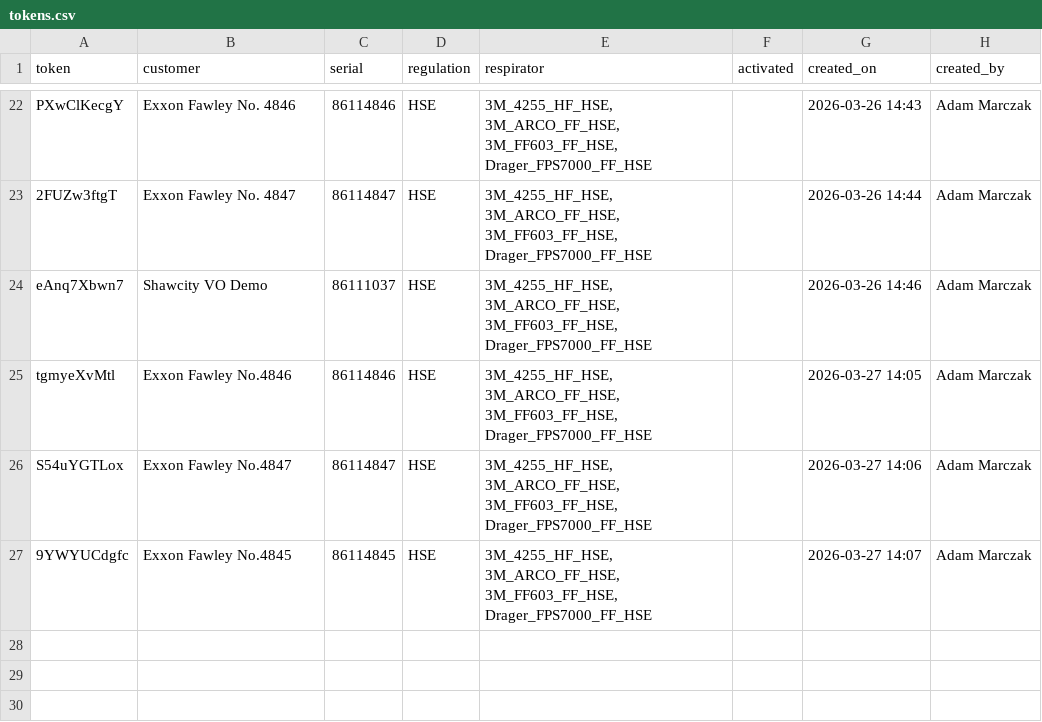
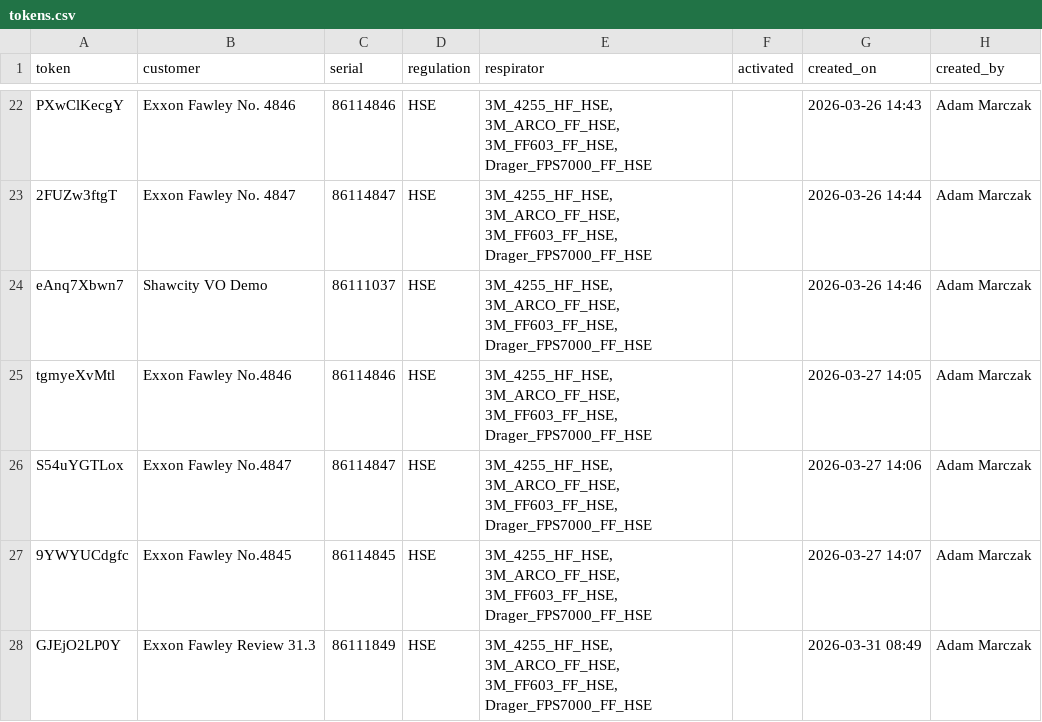
Before and after one commit to maciejnation/VirtualOperator, a CSV file: tokens.csv, drawn as a sheet; only a part is shown, gaps mark what is left out; the diff names each change by its address in the sheet, - before the commit and + after, or states it on an @@ line.

Commit message:
Add token for Exxon Fawley Review 31.3

```diff
--- a/tokens.csv
+++ b/tokens.csv
+row 28: GJEjO2LP0Y | Exxon Fawley Review 31.3 | 86111849 | HSE | 3M_4255_HF_HSE, 3M_ARCO_FF_HSE, 3M_FF603_FF_HSE, Drager_FPS7000_FF_HSE |  | 2026-03-31 08:49 | Adam Marczak
```
